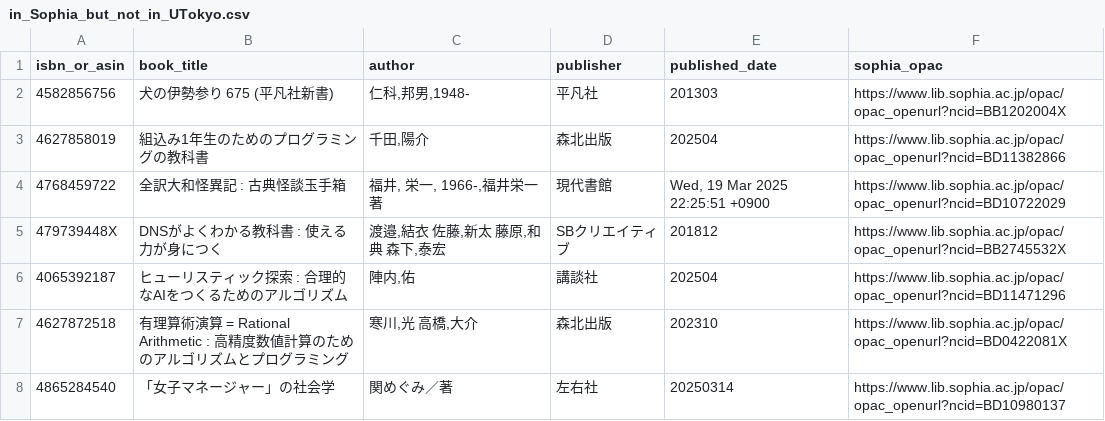
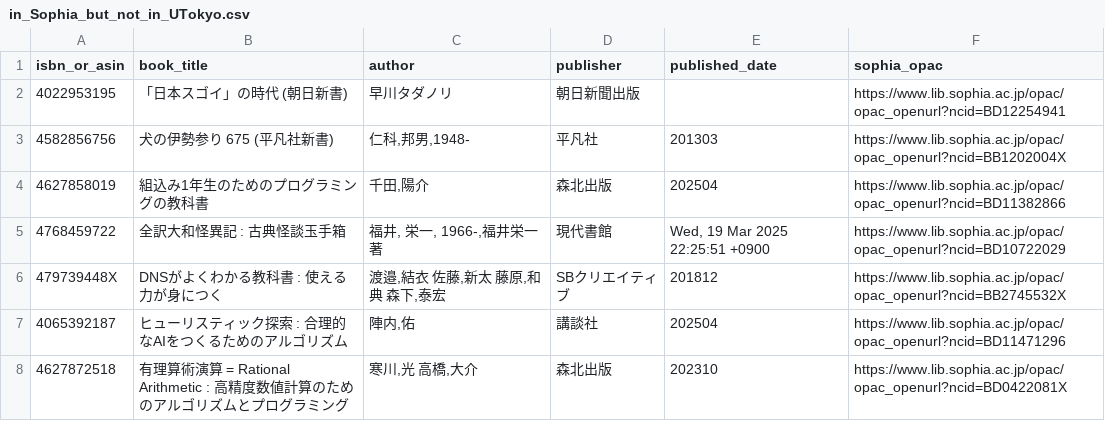
Before and after one commit to stepney141/favs, a CSV file: bookmeter/csv/in_Sophia_but_not_in_UTokyo.csv, drawn as a sheet; only a part is shown; the shorter side is filled out with more unchanged rows; the diff names each change by its address in the sheet, - before the commit and + after, or states it on an @@ line.

```diff
--- a/bookmeter/csv/in_Sophia_but_not_in_UTokyo.csv
+++ b/bookmeter/csv/in_Sophia_but_not_in_UTokyo.csv
+row 2: 4022953195 | 「日本スゴイ」の時代 (朝日新書) | 早川タダノリ | 朝日新聞出版 |  | https://www.lib.sophia.ac.jp/opac/opac_openurl?ncid=BD12254941
```
Also changed, not shown: bookmeter/csv/bookmeter_wish_books.csv, bookmeter/csv/in_Sophia.csv, 17 other files.
